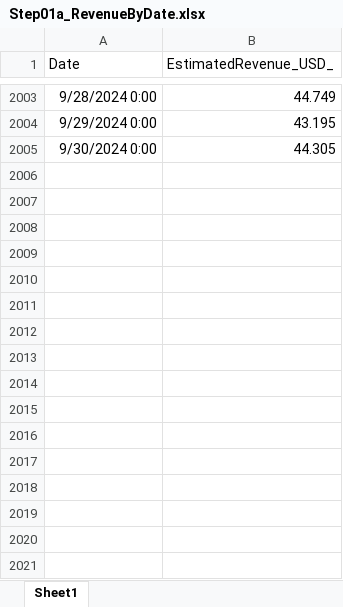
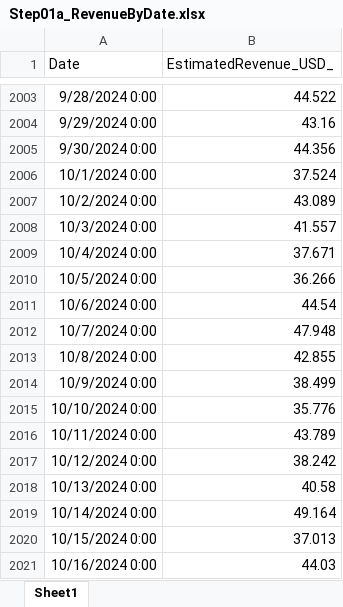
Before and after one commit to clum/MatlabApplications, an Excel workbook: Apps/YouTubeAnalysis/Analysis/Content/Revenue/Step01a_RevenueByDate.xlsx, sheet Sheet1, drawn as a sheet; only a part is shown, gaps mark what is left out; values as stored, in another font and other column widths than the file's, no borders; the diff covers the shown part only; the diff names each change by its address in the sheet, - before the commit and + after, or states it on an @@ line.

Commit message:
YouTube revenue data analysis

```diff
--- a/Apps/YouTubeAnalysis/Analysis/Content/Revenue/Step01a_RevenueByDate.xlsx (sheet Sheet1)
+++ b/Apps/YouTubeAnalysis/Analysis/Content/Revenue/Step01a_RevenueByDate.xlsx (sheet Sheet1)
-B2003 (EstimatedRevenue_USD_): 44.749
+B2003 (EstimatedRevenue_USD_): 44.522
-B2004 (EstimatedRevenue_USD_): 43.195
+B2004 (EstimatedRevenue_USD_): 43.16
-B2005 (EstimatedRevenue_USD_): 44.305
+B2005 (EstimatedRevenue_USD_): 44.356
+row 2006: 10/1/2024 0:00 | 37.524
+row 2007: 10/2/2024 0:00 | 43.089
+row 2008: 10/3/2024 0:00 | 41.557
+row 2009: 10/4/2024 0:00 | 37.671
+row 2010: 10/5/2024 0:00 | 36.266
+row 2011: 10/6/2024 0:00 | 44.54
+row 2012: 10/7/2024 0:00 | 47.948
+row 2013: 10/8/2024 0:00 | 42.855
+row 2014: 10/9/2024 0:00 | 38.499
+row 2015: 10/10/2024 0:00 | 35.776
+row 2016: 10/11/2024 0:00 | 43.789
+row 2017: 10/12/2024 0:00 | 38.242
+row 2018: 10/13/2024 0:00 | 40.58
+row 2019: 10/14/2024 0:00 | 49.164
+row 2020: 10/15/2024 0:00 | 37.013
+row 2021: 10/16/2024 0:00 | 44.03
```
Also changed, not shown: 76 added rows and 27 edited cells elsewhere in this sheet, 1 other file.
